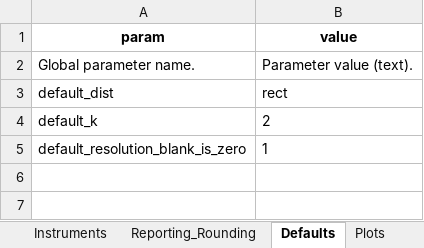
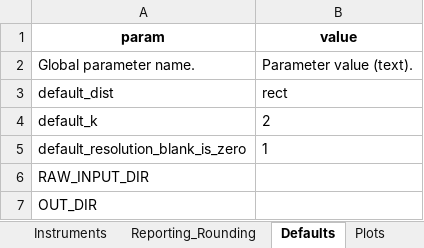
Before and after one commit to Motterdude/nanum-pipeline-28, an Excel workbook: config/config_incertezas_rev3.xlsx, sheet Defaults, drawn as a sheet; values as stored, in another font and other column widths than the file's, no borders; the diff names each change by its address in the sheet, - before the commit and + after, or states it on an @@ line.

Commit message:
add configurable raw input and output directories

```diff
--- a/config/config_incertezas_rev3.xlsx (sheet Defaults)
+++ b/config/config_incertezas_rev3.xlsx (sheet Defaults)
+row 6: RAW_INPUT_DIR
+row 7: OUT_DIR
```
Also changed, not shown: 2 other files.
